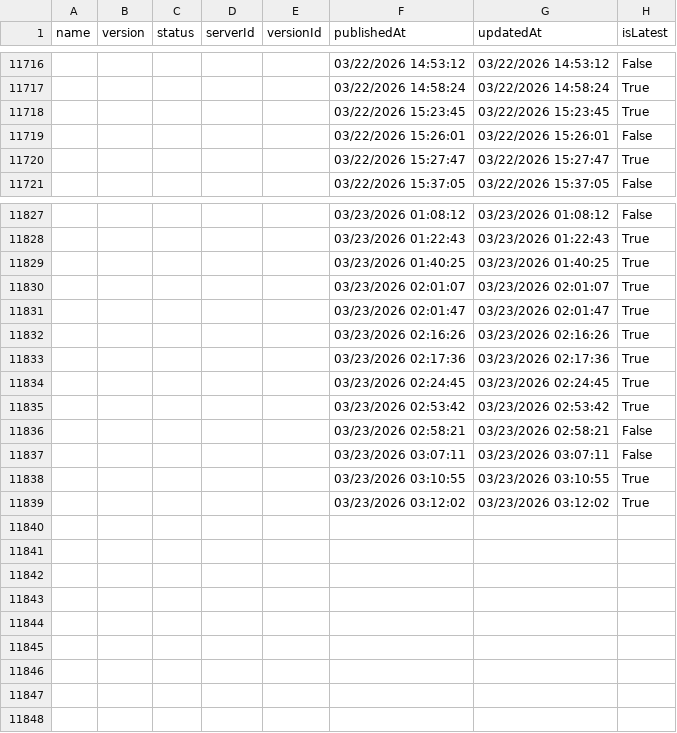
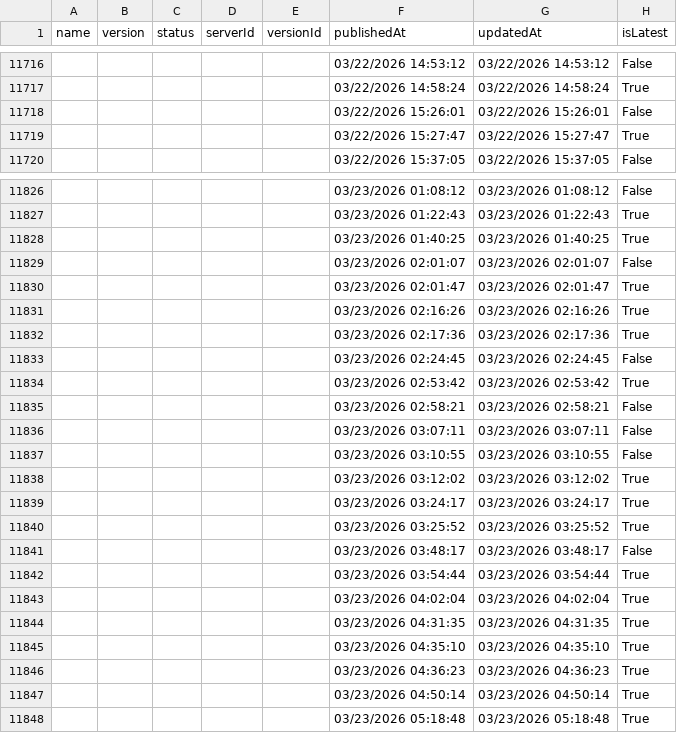
Before and after one commit to joelverhagen/mcp-insights, a CSV file: servers.csv, drawn as a sheet; only a part is shown, gaps mark what is left out; the diff covers the shown part only.

```diff
--- a/servers.csv
+++ b/servers.csv
@@ -11717,3 +11717,2 @@
 ,,,,,"03/22/2026 14:58:24","03/22/2026 14:58:24","True"
-,,,,,"03/22/2026 15:23:45","03/22/2026 15:23:45","True"
 ,,,,,"03/22/2026 15:26:01","03/22/2026 15:26:01","False"
@@ -11829,3 +11828,3 @@
 ,,,,,"03/23/2026 01:40:25","03/23/2026 01:40:25","True"
-,,,,,"03/23/2026 02:01:07","03/23/2026 02:01:07","True"
+,,,,,"03/23/2026 02:01:07","03/23/2026 02:01:07","False"
 ,,,,,"03/23/2026 02:01:47","03/23/2026 02:01:47","True"
@@ -11833,3 +11832,3 @@
 ,,,,,"03/23/2026 02:17:36","03/23/2026 02:17:36","True"
-,,,,,"03/23/2026 02:24:45","03/23/2026 02:24:45","True"
+,,,,,"03/23/2026 02:24:45","03/23/2026 02:24:45","False"
 ,,,,,"03/23/2026 02:53:42","03/23/2026 02:53:42","True"
@@ -11837,3 +11836,13 @@
 ,,,,,"03/23/2026 03:07:11","03/23/2026 03:07:11","False"
-,,,,,"03/23/2026 03:10:55","03/23/2026 03:10:55","True"
+,,,,,"03/23/2026 03:10:55","03/23/2026 03:10:55","False"
 ,,,,,"03/23/2026 03:12:02","03/23/2026 03:12:02","True"
+,,,,,"03/23/2026 03:24:17","03/23/2026 03:24:17","True"
+,,,,,"03/23/2026 03:25:52","03/23/2026 03:25:52","True"
+,,,,,"03/23/2026 03:48:17","03/23/2026 03:48:17","False"
+,,,,,"03/23/2026 03:54:44","03/23/2026 03:54:44","True"
+,,,,,"03/23/2026 04:02:04","03/23/2026 04:02:04","True"
+,,,,,"03/23/2026 04:31:35","03/23/2026 04:31:35","True"
+,,,,,"03/23/2026 04:35:10","03/23/2026 04:35:10","True"
+,,,,,"03/23/2026 04:36:23","03/23/2026 04:36:23","True"
+,,,,,"03/23/2026 04:50:14","03/23/2026 04:50:14","True"
+,,,,,"03/23/2026 05:18:48","03/23/2026 05:18:48","True"
```
Also changed, not shown: 4 edited cells elsewhere in this file, 3 other files.
